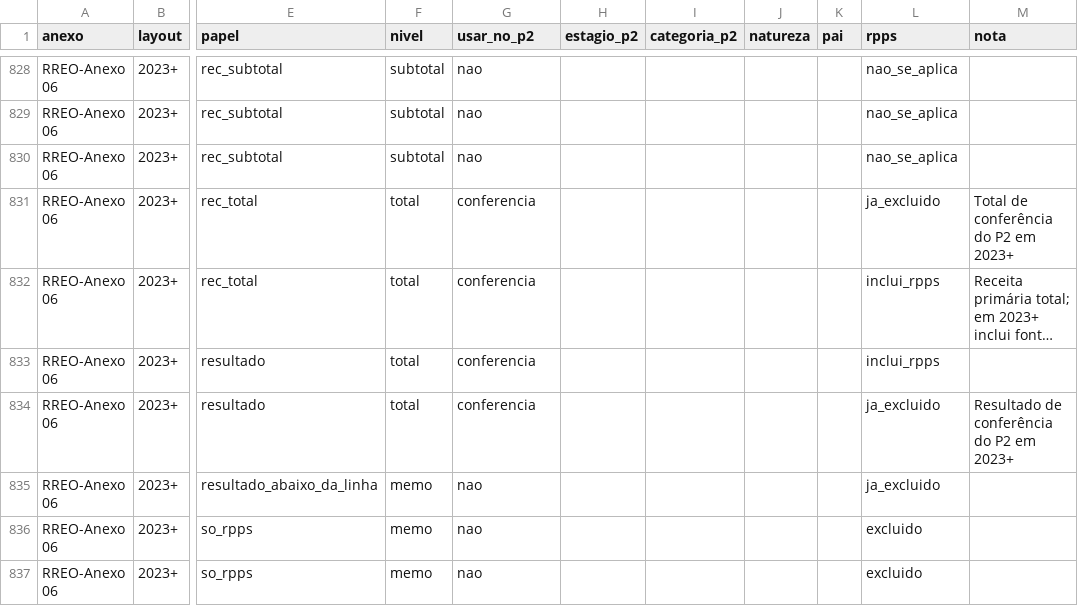
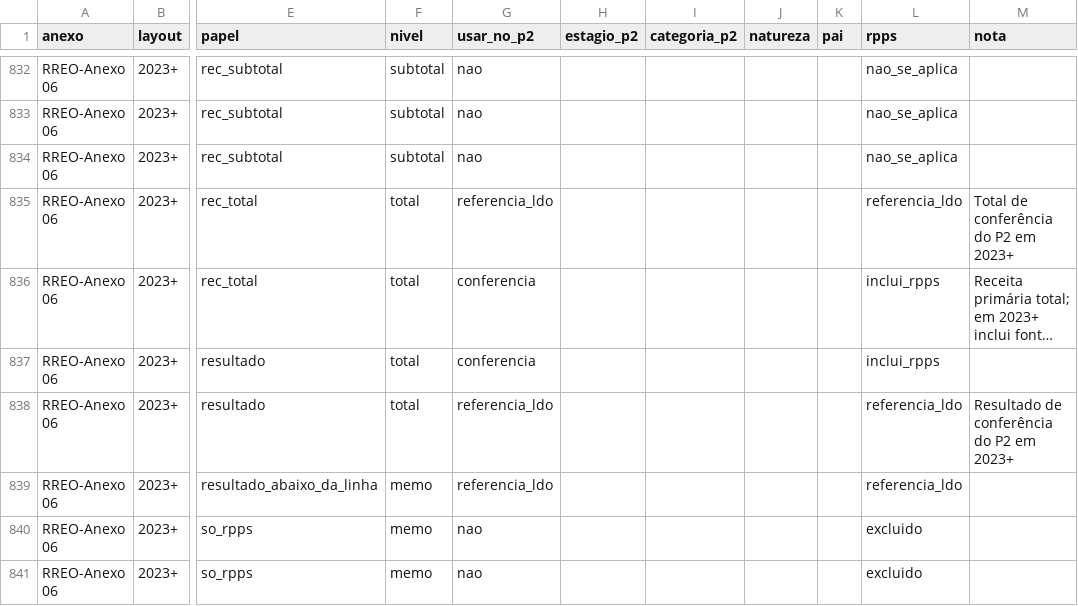
Before and after one commit to pedrobolt/Fiscal-Subnacional, a CSV file: data/dicionario_contas_estados.csv, drawn as a sheet; only a part is shown, gaps mark what is left out; long unchanged cells end in …; addresses are those after the commit; the diff covers the shown part only; the diff names each change by its address in the sheet, - before the commit and + after, or states it on an @@ line.

```diff
--- a/data/dicionario_contas_estados.csv
+++ b/data/dicionario_contas_estados.csv
-G835 (usar_no_p2): conferencia
+G835 (usar_no_p2): referencia_ldo
-L835 (rpps): ja_excluido
+L835 (rpps): referencia_ldo
-G838 (usar_no_p2): conferencia
+G838 (usar_no_p2): referencia_ldo
-L838:L839 (rpps): ja_excluido
+L838:L839 (rpps): referencia_ldo
-G839 (usar_no_p2): nao
+G839 (usar_no_p2): referencia_ldo
```
Also changed, not shown: 4 added rows, 4 removed rows and 18 edited cells elsewhere in this file, data/dicionario_colunas_estados.csv, 7 other files.
